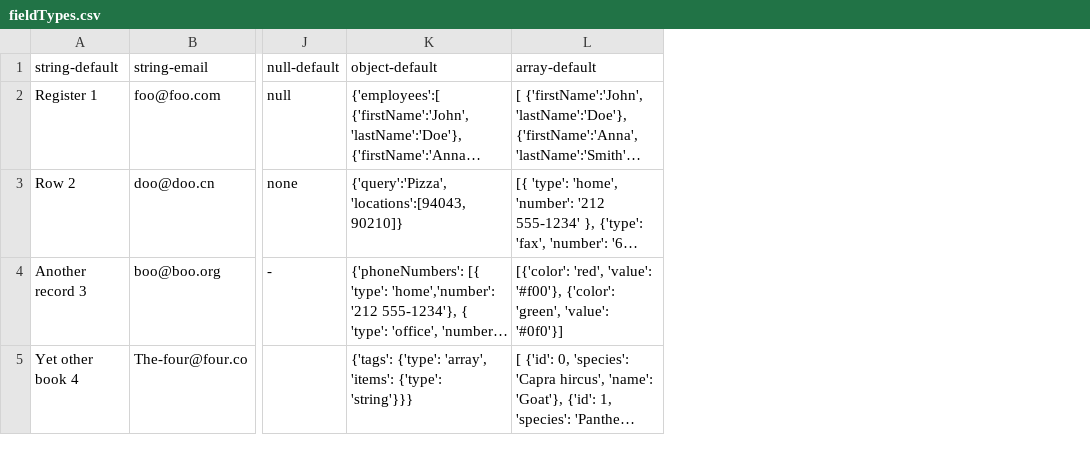
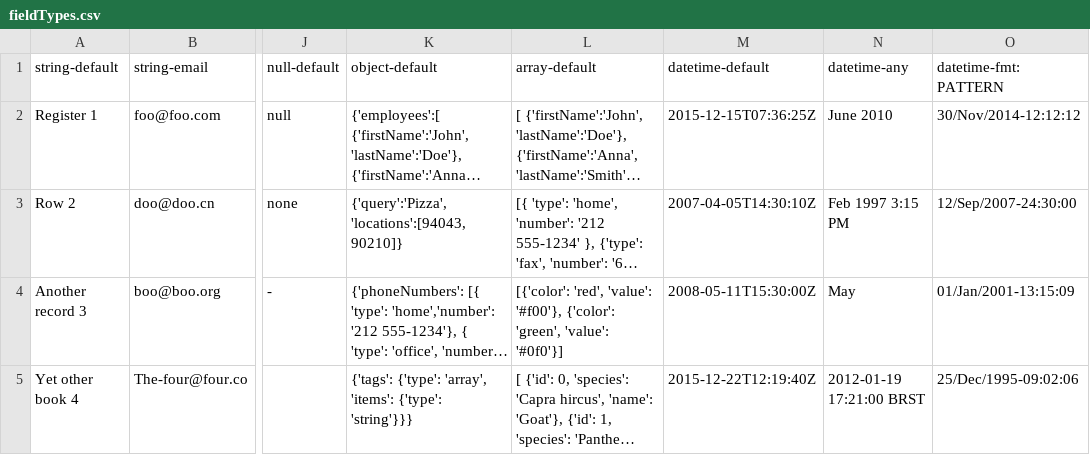
Before and after one commit to paulolimac/datap, a CSV file: data/fieldTypes.csv, drawn as a sheet; only a part is shown, gaps mark what is left out; long unchanged cells end in …; the diff names each change by its address in the sheet, - before the commit and + after, or states it on an @@ line.

Commit message:
Update fieldTypes.csv

```diff
--- a/data/fieldTypes.csv
+++ b/data/fieldTypes.csv
+column M (datetime-default), rows 2-5: 2015-12-15T07:36:25Z | 2007-04-05T14:30:10Z | 2008-05-11T15:30:00Z | 2015-12-22T12:19:40Z
+column N (datetime-any), rows 2-5: June 2010 | Feb 1997 3:15 PM | May | 2012-01-19 17:21:00 BRST
+column O (datetime-fmt:PATTERN), rows 2-5: 30/Nov/2014-12:12:12 | 12/Sep/2007-24:30:00 | 01/Jan/2001-13:15:09 | 25/Dec/1995-09:02:06
```
